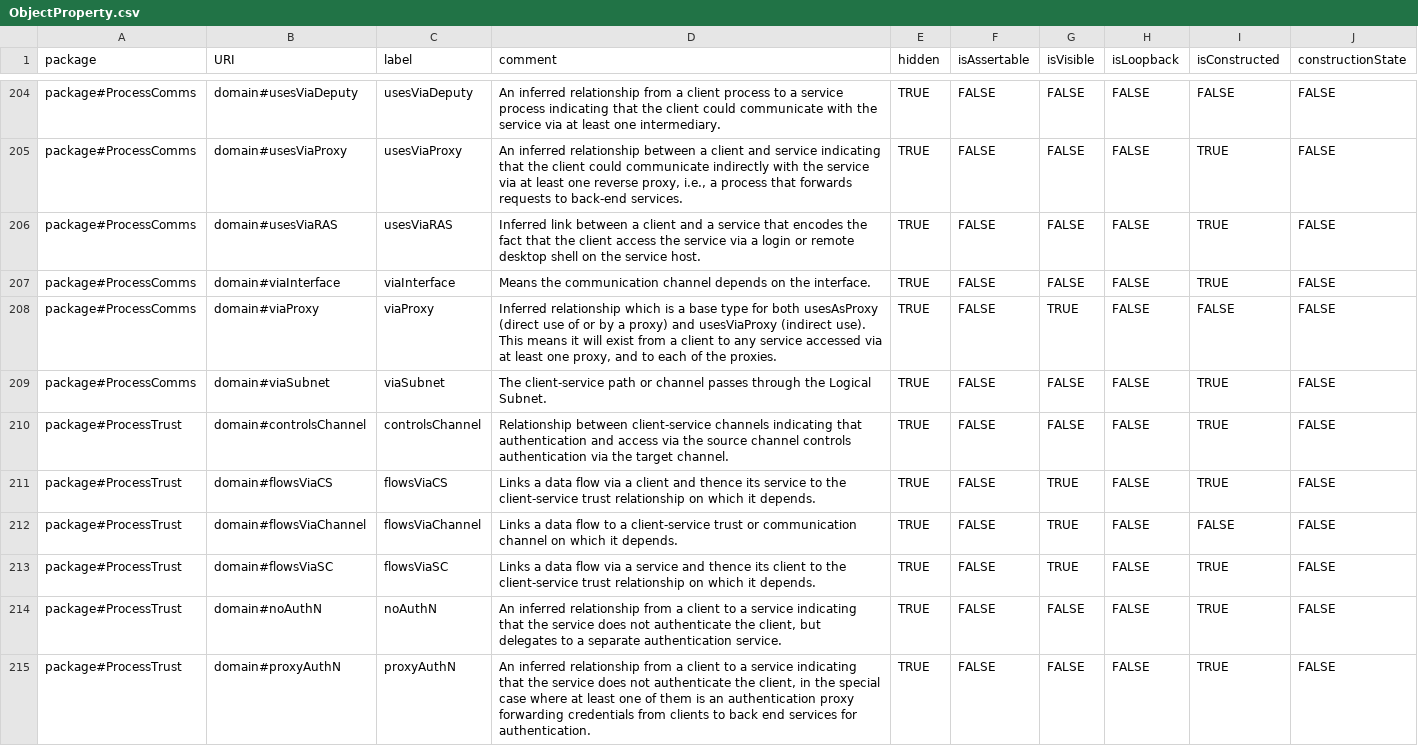
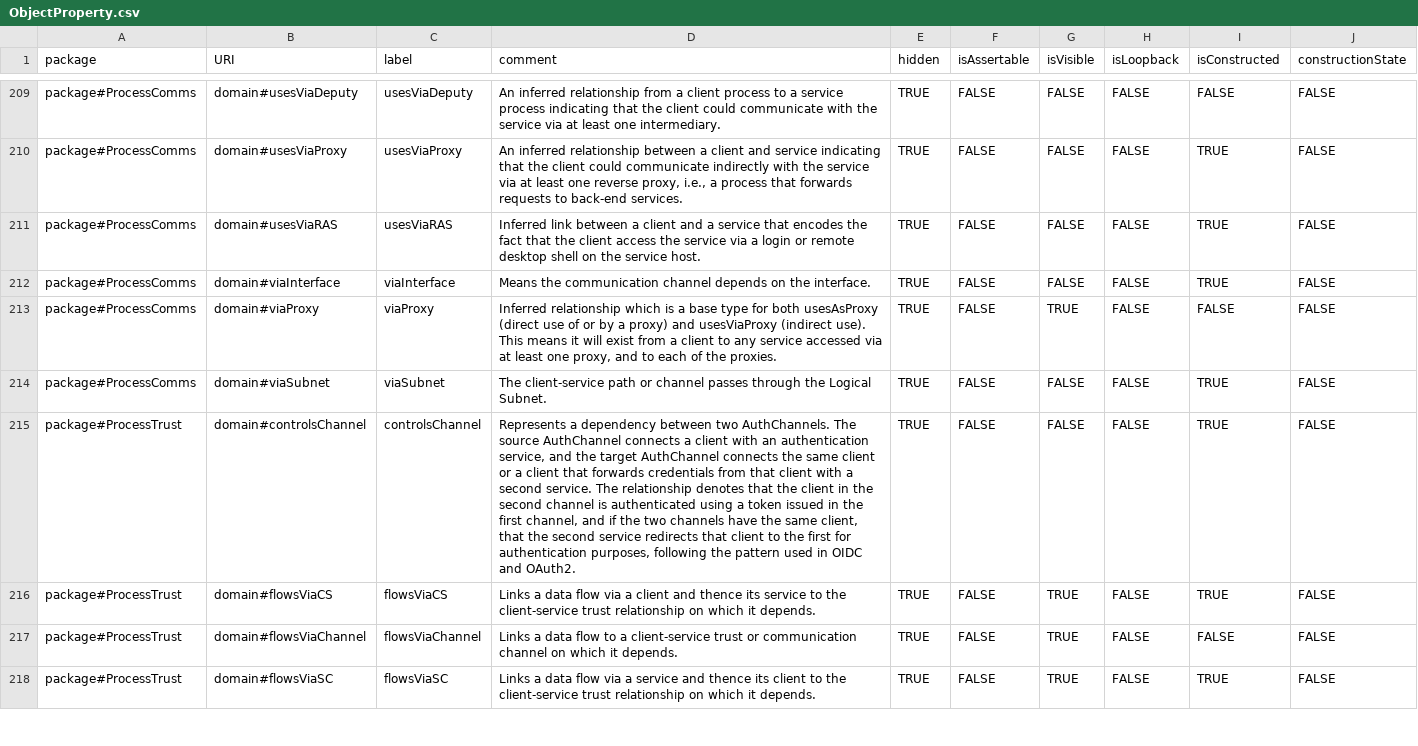
Before and after one commit to Spyderisk/domain-network, a CSV file: csv/ObjectProperty.csv, drawn as a sheet; only a part is shown, gaps mark what is left out; removed rows and columns are numbered as before the commit, all else as after; the diff covers the shown part only; the diff names each change by its address in the sheet, - before the commit and + after, or states it on an @@ line.

```diff
--- a/csv/ObjectProperty.csv
+++ b/csv/ObjectProperty.csv
-D215 (comment): Relationship between client-service channels indicating that authentication and access via the source channel controls authentication via the target channel.
+D215 (comment): Represents a dependency between two AuthChannels. The source AuthChannel connects a client with an authentication service, and the target AuthChannel connects the same client or a client that forwards credentials from that client with a second service. The relationship denotes that the client in the second channel is authenticated using a token issued in the first channel, and if the two channels have the same client, that the second service redirects that client to the first for authentication purposes, following the pattern used in OIDC and OAuth2.
-row 214: package#ProcessTrust | domain#noAuthN | noAuthN | An inferred relationship from a client to a service indicating that the service does not authenticate the client, but delegates to a separate authentication service. | TRUE | FALSE | FALSE | FALSE | TRUE | FALSE
-row 215: package#ProcessTrust | domain#proxyAuthN | proxyAuthN | An inferred relationship from a client to a service indicating that the service does not authenticate the client, in the special case where at least one of them is an authentication proxy forwarding credentials from clients to back end services for authentication. | TRUE | FALSE | FALSE | FALSE | TRUE | FALSE
```
Also changed, not shown: 8 added rows and 4 edited cells elsewhere in this file, csv/ConstructionPattern.csv, csv/MatchingPatternNodes.csv, 38 other files.
